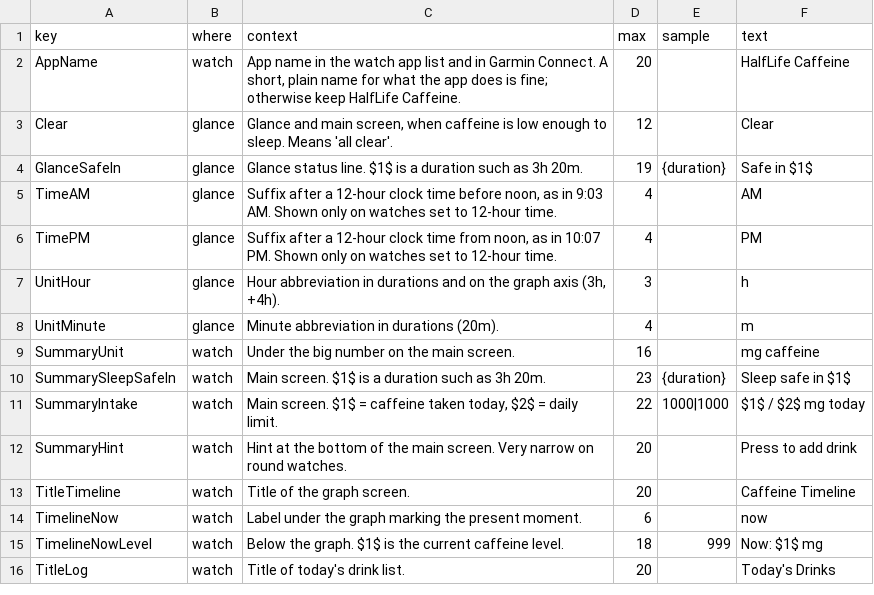
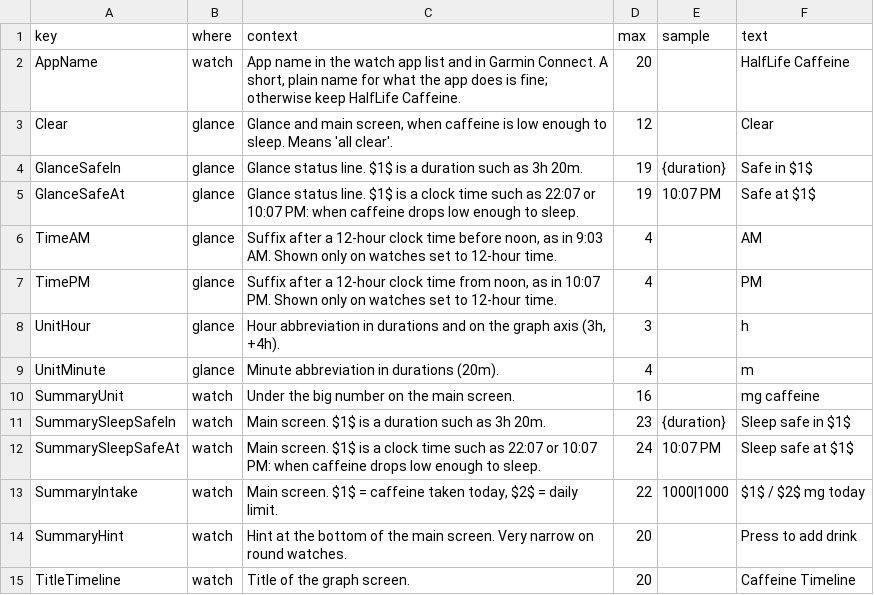
Before and after one commit to jame581/HalfLifeCaffeine, a CSV file: translations/en.csv, drawn as a sheet; only a part is shown; the shorter side is filled out with more unchanged rows; the diff names each change by its address in the sheet, - before the commit and + after, or states it on an @@ line.

```diff
--- a/translations/en.csv
+++ b/translations/en.csv
+row 5: GlanceSafeAt | glance | Glance status line. $1$ is a clock time such as 22:07 or 10:07 PM: when caffeine drops low enough to sleep. | 19 | 10:07 PM | Safe at $1$
+row 12: SummarySleepSafeAt | watch | Main screen. $1$ is a clock time such as 22:07 or 10:07 PM: when caffeine drops low enough to sleep. | 24 | 10:07 PM | Sleep safe at $1$
```
Also changed, not shown: translations/cs.csv, translations/de.csv, 11 other files.
